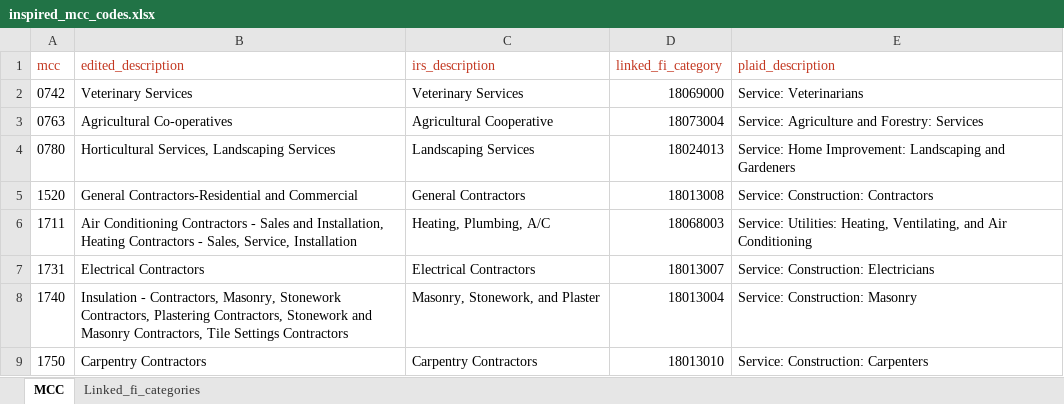
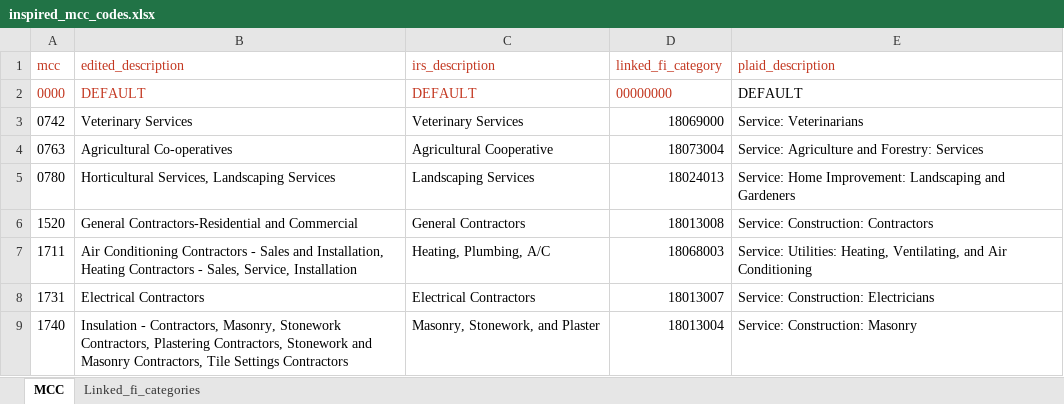
Before and after one commit to InspiredMember/mcc-codes, an Excel workbook: inspired_mcc_codes.xlsx, sheet MCC, drawn as a sheet; only a part is shown; the shorter side is filled out with more unchanged rows; values as stored, in another font and other column widths than the file's, no borders; the diff names each change by its address in the sheet, - before the commit and + after, or states it on an @@ line.

Commit message:
added a default category 0000 for pseudo merchants with no MCC (for loads etc)

```diff
--- a/inspired_mcc_codes.xlsx (sheet MCC)
+++ b/inspired_mcc_codes.xlsx (sheet MCC)
+row 2: 0000 | DEFAULT | DEFAULT | 00000000 | DEFAULT
```
Also changed, not shown: 2 other files.
